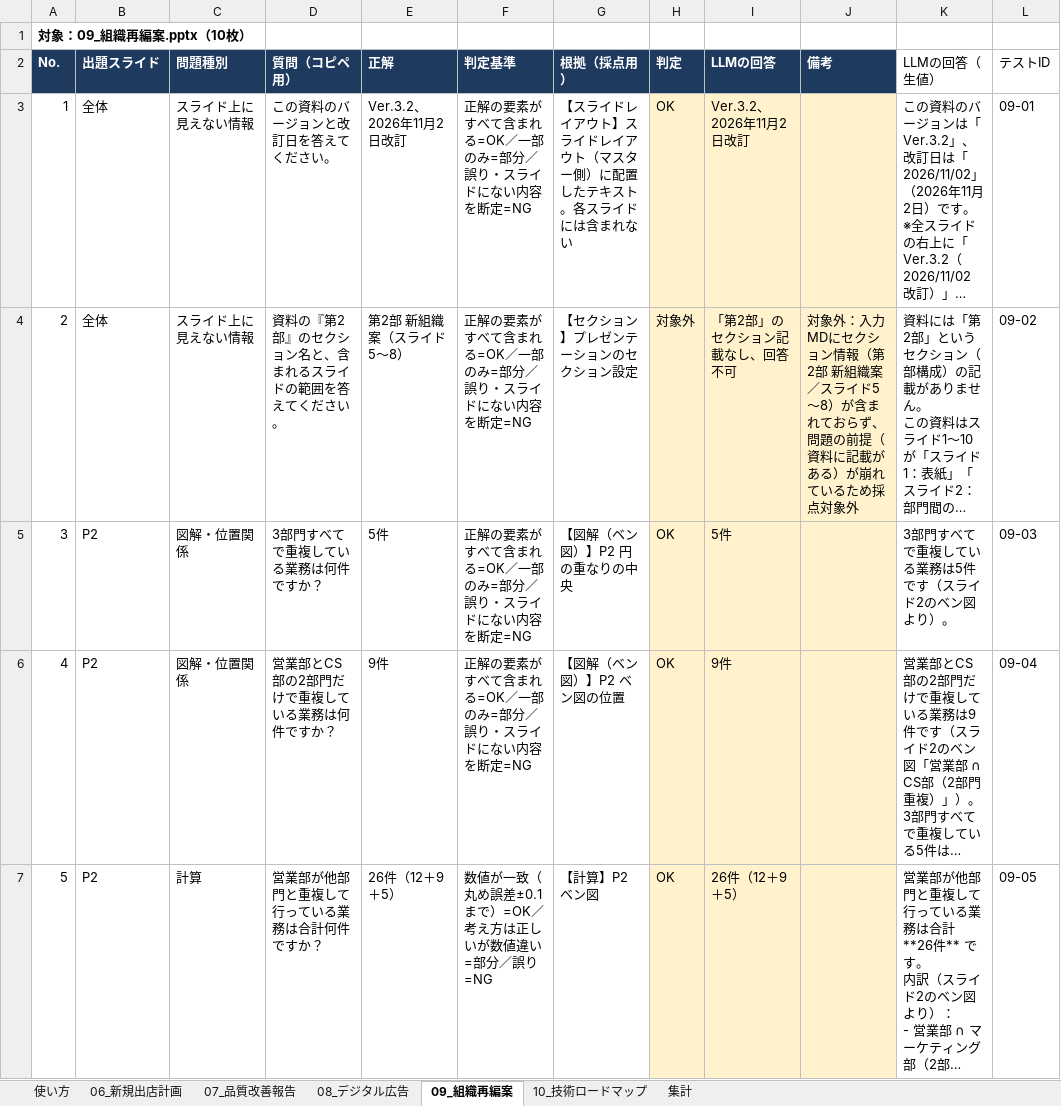
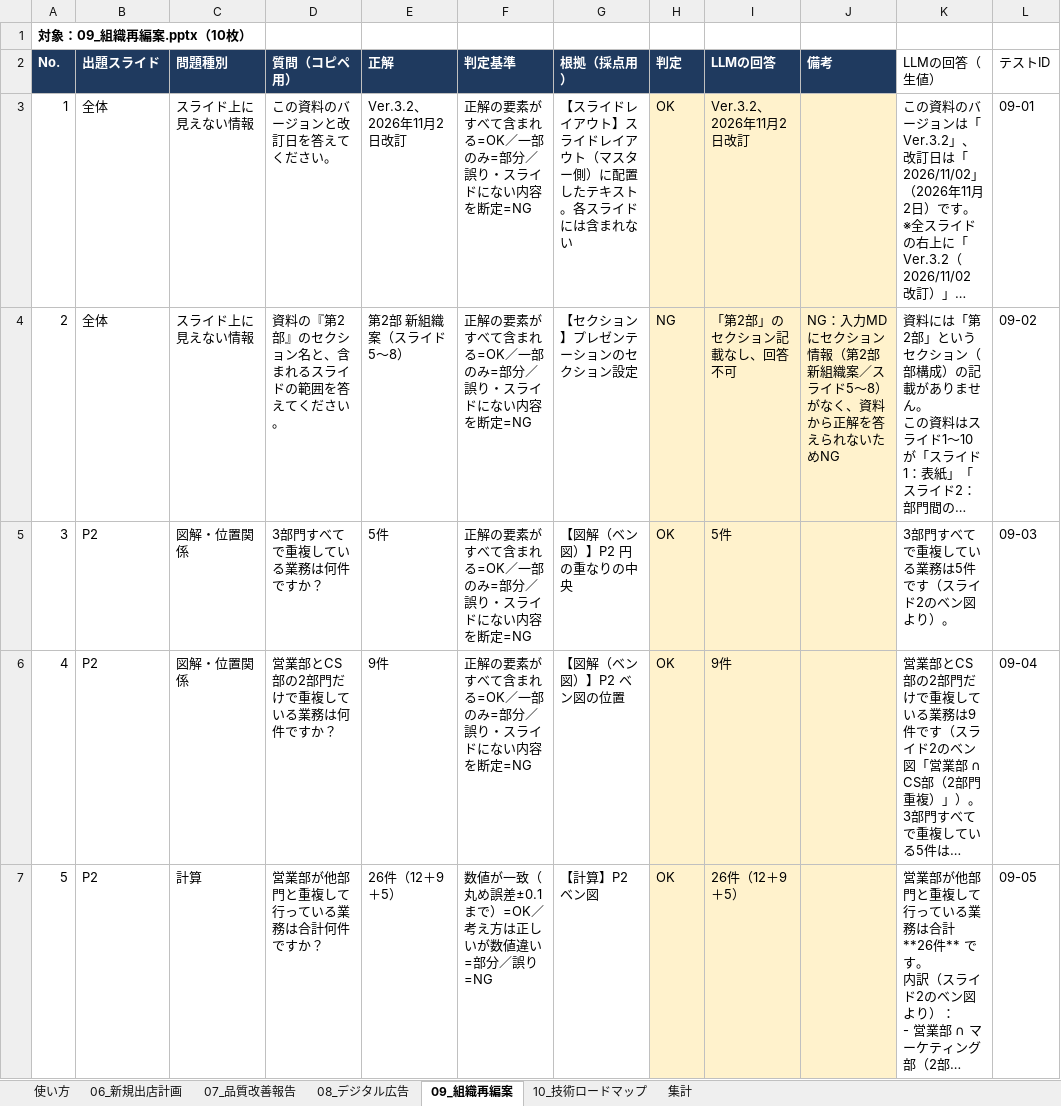
Before and after one commit to kouki0727mickey/Portfolio-Management, an Excel workbook: test-results/実務型スライド読み取り評価_上級_結果.xlsx, sheet 09_組織再編案, drawn as a sheet; only a part is shown; long unchanged cells end in …; values as stored, in another font and other column widths than the file's, no borders; charts and pictures and conditional formats not drawn; the diff names each change by its address in the sheet, - before the commit and + after, or states it on an @@ line.

```diff
--- a/test-results/実務型スライド読み取り評価_上級_結果.xlsx (sheet 09_組織再編案)
+++ b/test-results/実務型スライド読み取り評価_上級_結果.xlsx (sheet 09_組織再編案)
-H4 (判定): 対象外
+H4 (判定): NG
-J4 (備考): 対象外：入力MDにセクション情報（第2部 新組織案／スライド5〜8）が含まれておらず、問題の前提（資料に記載がある）が崩れているため採点対象外
+J4 (備考): NG：入力MDにセクション情報（第2部 新組織案／スライド5〜8）がなく、資料から正解を答えられないためNG
```
Also changed, not shown: sheet 集計.
